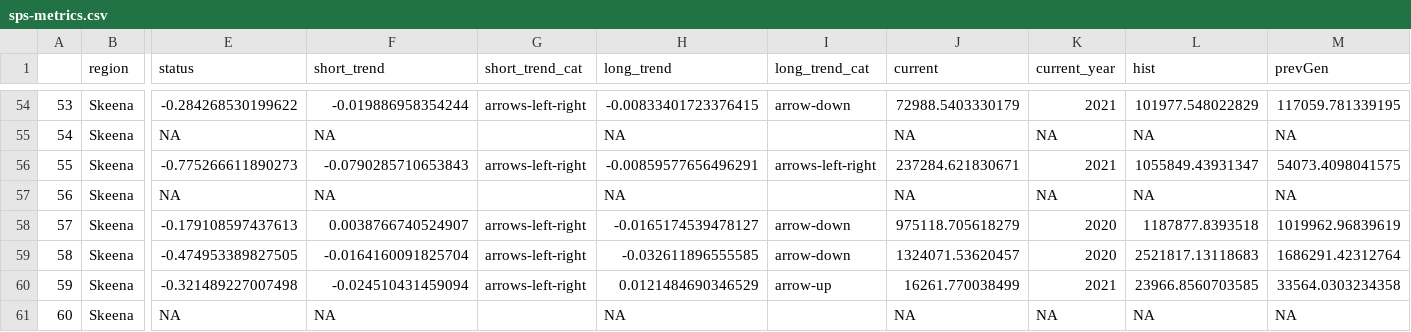
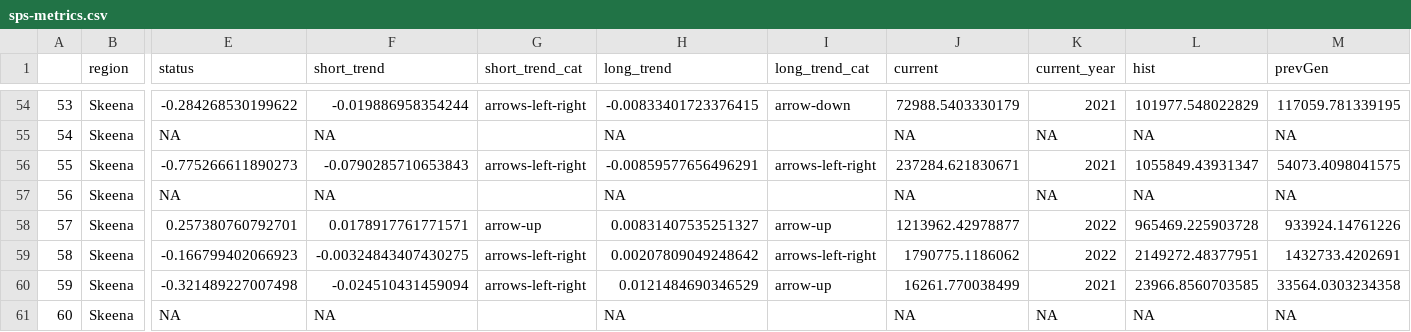
Before and after one commit to salmonwatersheds/state-of-salmon, a CSV file: output/sps-metrics.csv, drawn as a sheet; only a part is shown, gaps mark what is left out; the diff names each change by its address in the sheet, - before the commit and + after, or states it on an @@ line.

```diff
--- a/output/sps-metrics.csv
+++ b/output/sps-metrics.csv
-E58 (status): -0.179108597437613
+E58 (status): 0.257380760792701
-F58 (short_trend): 0.0038766740524907
+F58 (short_trend): 0.0178917761771571
-G58 (short_trend_cat): arrows-left-right
+G58 (short_trend_cat): arrow-up
-H58 (long_trend): -0.0165174539478127
+H58 (long_trend): 0.00831407535251327
-I58 (long_trend_cat): arrow-down
+I58 (long_trend_cat): arrow-up
-J58 (current): 975118.705618279
+J58 (current): 1213962.42978877
-K58:K59 (current_year): 2020
+K58:K59 (current_year): 2022
-L58 (hist): 1187877.8393518
+L58 (hist): 965469.225903728
-M58 (prevGen): 1019962.96839619
+M58 (prevGen): 933924.14761226
-E59 (status): -0.474953389827505
+E59 (status): -0.166799402066923
-F59 (short_trend): -0.0164160091825704
+F59 (short_trend): -0.00324843407430275
-H59 (long_trend): -0.032611896555585
+H59 (long_trend): 0.00207809049248642
-I59 (long_trend_cat): arrow-down
+I59 (long_trend_cat): arrows-left-right
-J59 (current): 1324071.53620457
+J59 (current): 1790775.1186062
-L59 (hist): 2521817.13118683
+L59 (hist): 2149272.48377951
-M59 (prevGen): 1686291.42312764
+M59 (prevGen): 1432733.4202691
```
Also changed, not shown: output/sps-data.csv, 2 other files.
